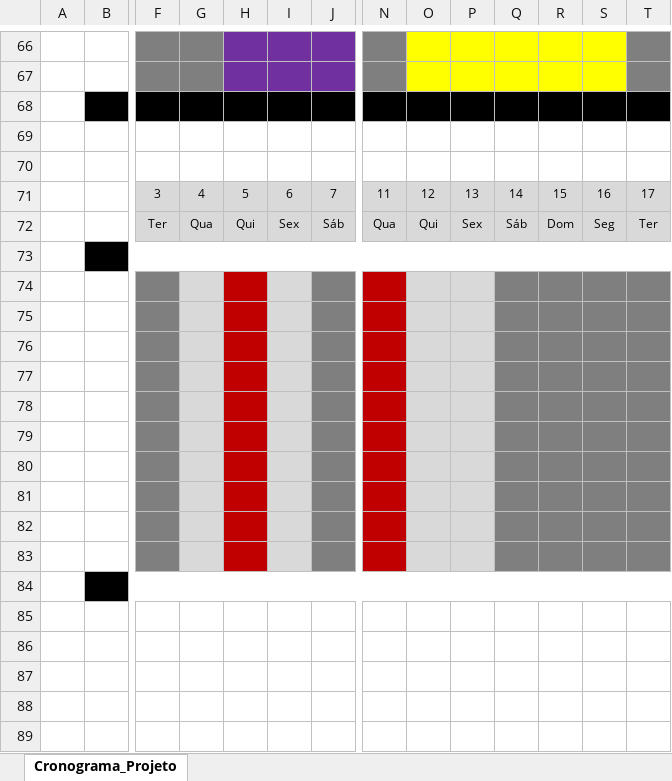
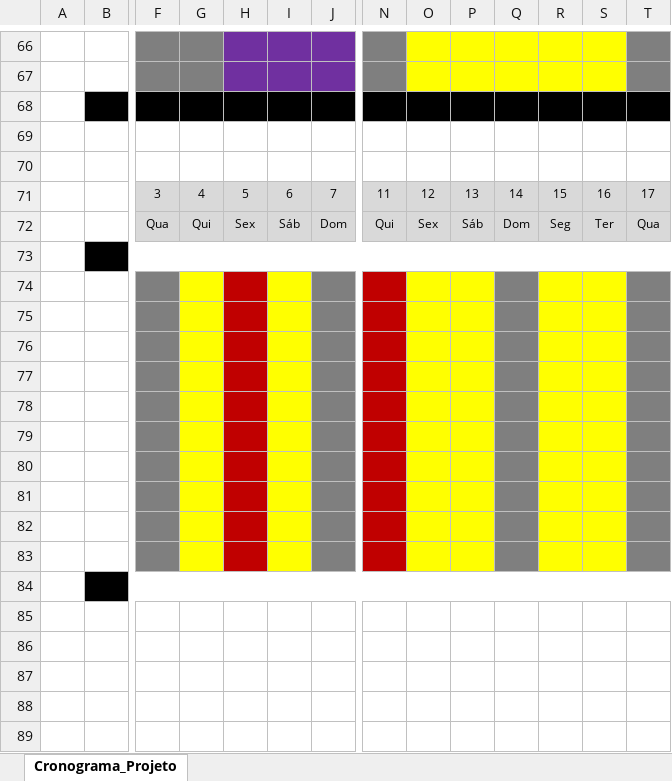
Before and after one commit to TinoMeister/DIY-Home-Automation, an Excel workbook: Empresa/Cronograma_PA.xlsx, sheet Cronograma_Projeto, drawn as a sheet; only a part is shown, gaps mark what is left out; values as stored, in another font and other column widths than the file's, no borders; removed rows and columns are numbered as before the commit, all else as after; rows hold the shown columns only; the diff names each change by its address in the sheet, - before the commit and + after, or states it on an @@ line.

Commit message:
Update Cronograma

```diff
--- a/Empresa/Cronograma_PA.xlsx (sheet Cronograma_Projeto)
+++ b/Empresa/Cronograma_PA.xlsx (sheet Cronograma_Projeto)
-row 72:  |  | Ter | Qua | Qui | Sex | Sáb | Qua | Qui | Sex | Sáb | Dom | Seg | Ter
+row 72:  |  | Qua | Qui | Sex | Sáb | Dom | Qui | Sex | Sáb | Dom | Seg | Ter | Qua
-G74:G83 fill: #D9D9D9
+G74:G83 fill: #FFFF00
-I74:I83 fill: #D9D9D9
+I74:I83 fill: #FFFF00
-O74:P83 fill: #D9D9D9
+O74:P83 fill: #FFFF00
-R74:S83 fill: #7F7F7F
+R74:S83 fill: #FFFF00
```
